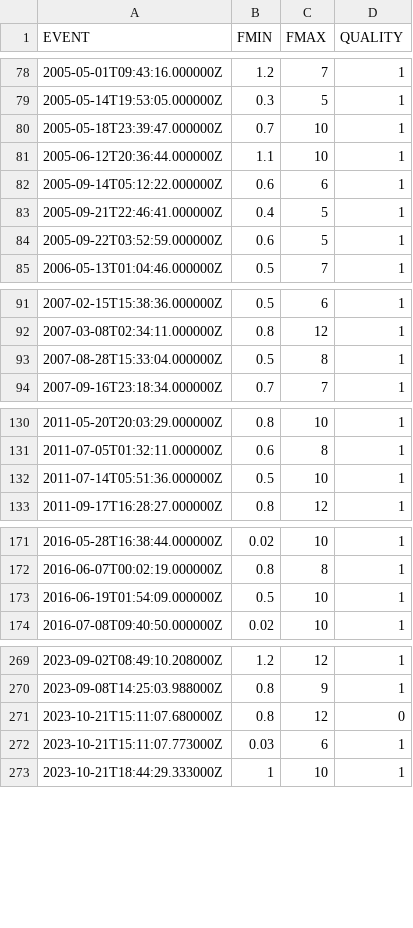
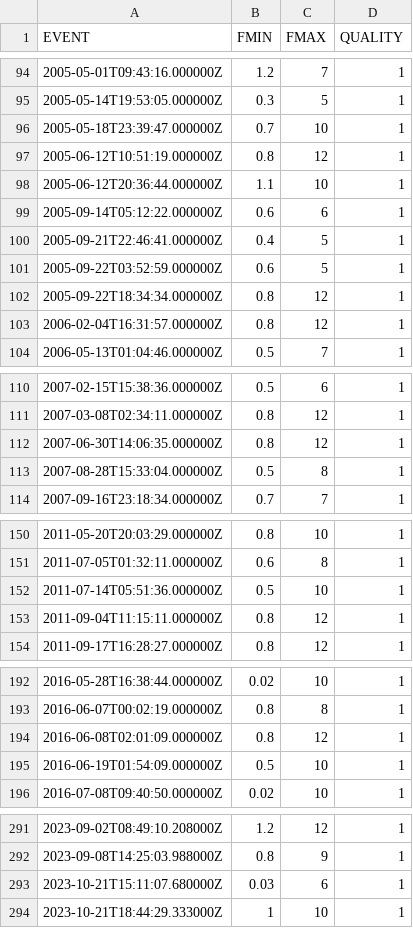
Before and after one commit to treviallen/manuscripts, a CSV file: 2023/au_stress_drop/event_filtering_lookup.csv, drawn as a sheet; only a part is shown, gaps mark what is left out; the diff covers the shown part only.

```diff
--- a/2023/au_stress_drop/event_filtering_lookup.csv
+++ b/2023/au_stress_drop/event_filtering_lookup.csv
@@ -80,2 +96,3 @@ EVENT,FMIN,FMAX,QUALITY
 2005-05-18T23:39:47.000000Z,0.7,10,1
+2005-06-12T10:51:19.000000Z,0.8,12,1
 2005-06-12T20:36:44.000000Z,1.1,10,1
@@ -84,2 +101,4 @@ EVENT,FMIN,FMAX,QUALITY
 2005-09-22T03:52:59.000000Z,0.6,5,1
+2005-09-22T18:34:34.000000Z,0.8,12,1
+2006-02-04T16:31:57.000000Z,0.8,12,1
 2006-05-13T01:04:46.000000Z,0.5,7,1
@@ -92,2 +111,3 @@ EVENT,FMIN,FMAX,QUALITY
 2007-03-08T02:34:11.000000Z,0.8,12,1
+2007-06-30T14:06:35.000000Z,0.8,12,1
 2007-08-28T15:33:04.000000Z,0.5,8,1
@@ -132,2 +152,3 @@ EVENT,FMIN,FMAX,QUALITY
 2011-07-14T05:51:36.000000Z,0.5,10,1
+2011-09-04T11:15:11.000000Z,0.8,12,1
 2011-09-17T16:28:27.000000Z,0.8,12,1
@@ -172,2 +193,3 @@ EVENT,FMIN,FMAX,QUALITY
 2016-06-07T00:02:19.000000Z,0.8,8,1
+2016-06-08T02:01:09.000000Z,0.8,12,1
 2016-06-19T01:54:09.000000Z,0.5,10,1
@@ -270,4 +292,3 @@ EVENT,FMIN,FMAX,QUALITY
 2023-09-08T14:25:03.988000Z,0.8,9,1
-2023-10-21T15:11:07.680000Z,0.8,12,0
-2023-10-21T15:11:07.773000Z,0.03,6,1
+2023-10-21T15:11:07.680000Z,0.03,6,1
 2023-10-21T18:44:29.333000Z,1,10,1
```
Also changed, not shown: 22 added rows and 8 edited cells elsewhere in this file, 17 other files.
